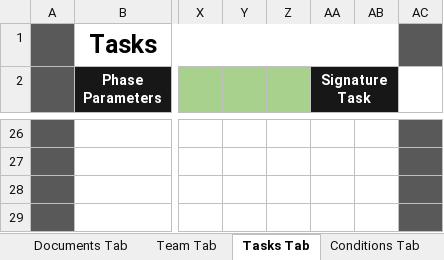
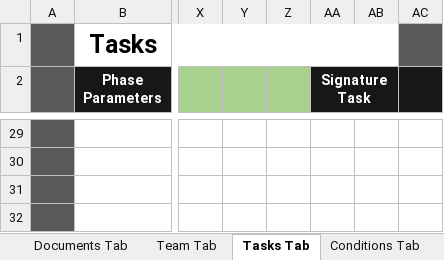
Before and after one commit to glennpesigan/provisioning-tool-v1, an Excel workbook: data/Design Matrix - Template.XLSM, sheet Tasks Tab, drawn as a sheet; only a part is shown, gaps mark what is left out; values as stored, in another font and other column widths than the file's, no borders; conditional formats not drawn; addresses are those after the commit; the diff covers the shown part only; the diff names each change by its address in the sheet, - before the commit and + after, or states it on an @@ line.

```diff
--- a/data/Design Matrix - Template.XLSM (sheet Tasks Tab)
+++ b/data/Design Matrix - Template.XLSM (sheet Tasks Tab)
-AC2 fill: none
+AC2 fill: #181717
-AC29:AC32 fill: #595959
+AC29:AC32 fill: none
```
Also changed, not shown: 6 added rows, 3 removed rows, 5 edited cells and cell formats elsewhere in this sheet, sheet Documents Tab, sheet Conditions Tab, 2 other files.
